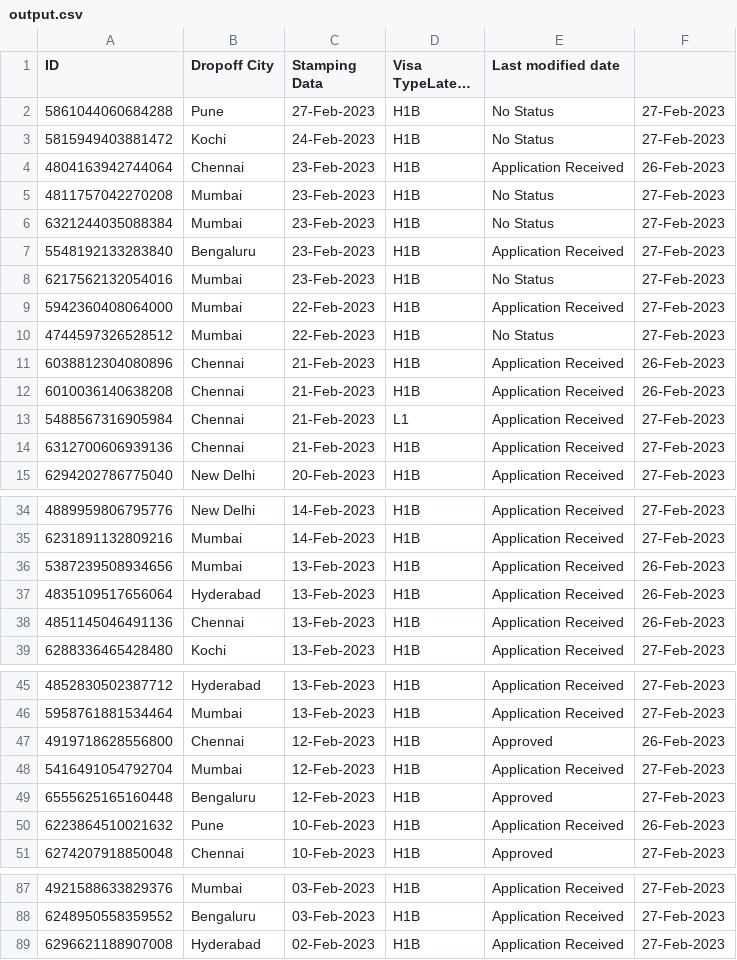
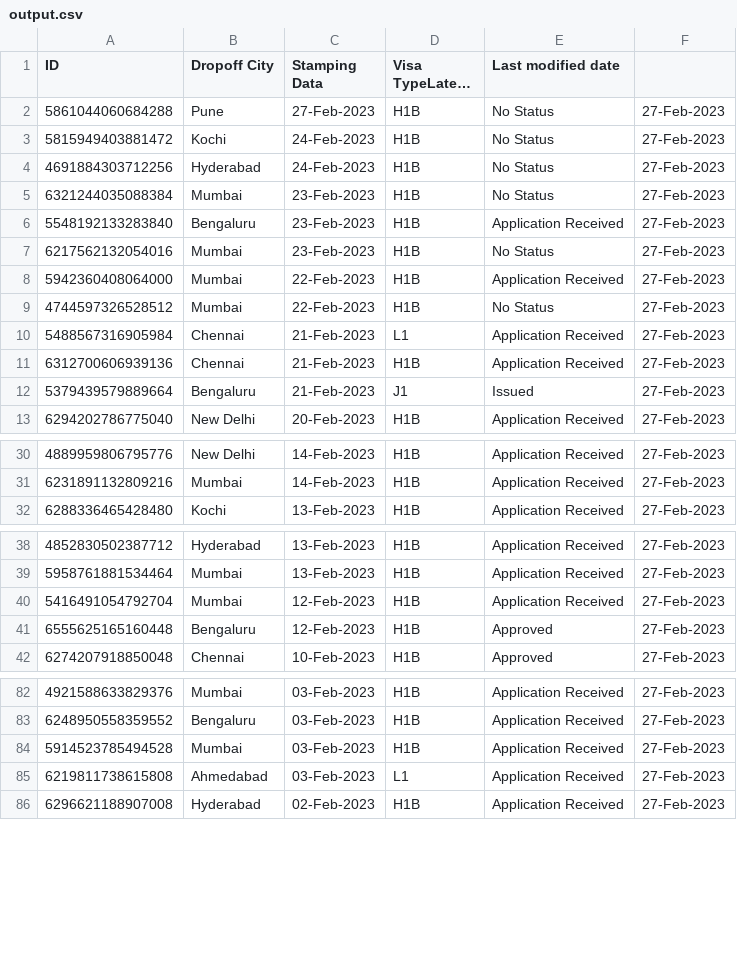
Before and after one commit to Dinesh94Singh/visa_grader_custom, a CSV file: output.csv, drawn as a sheet; only a part is shown, gaps mark what is left out; long unchanged cells end in …; removed rows and columns are numbered as before the commit, all else as after; the diff covers the shown part only; the diff names each change by its address in the sheet, - before the commit and + after, or states it on an @@ line.

```diff
--- a/output.csv
+++ b/output.csv
-row 4: 4804163942744064 | Chennai | 23-Feb-2023 | H1B | Application Received | 26-Feb-2023
-A4 (ID): 4811757042270208
+A4 (ID): 4691884303712256
-B4 (Dropoff City): Mumbai
+B4 (Dropoff City): Hyderabad
-C4 (Stamping Data): 23-Feb-2023
+C4 (Stamping Data): 24-Feb-2023
-row 11: 6038812304080896 | Chennai | 21-Feb-2023 | H1B | Application Received | 26-Feb-2023
-row 12: 6010036140638208 | Chennai | 21-Feb-2023 | H1B | Application Received | 26-Feb-2023
+row 12: 5379439579889664 | Bengaluru | 21-Feb-2023 | J1 | Issued | 27-Feb-2023
-row 36: 5387239508934656 | Mumbai | 13-Feb-2023 | H1B | Application Received | 26-Feb-2023
-row 37: 4835109517656064 | Hyderabad | 13-Feb-2023 | H1B | Application Received | 26-Feb-2023
-row 38: 4851145046491136 | Chennai | 13-Feb-2023 | H1B | Application Received | 26-Feb-2023
-row 47: 4919718628556800 | Chennai | 12-Feb-2023 | H1B | Approved | 26-Feb-2023
-row 50: 6223864510021632 | Pune | 10-Feb-2023 | H1B | Application Received | 26-Feb-2023
+row 84: 5914523785494528 | Mumbai | 03-Feb-2023 | H1B | Application Received | 27-Feb-2023
+row 85: 6219811738615808 | Ahmedabad | 03-Feb-2023 | L1 | Application Received | 27-Feb-2023
```
Also changed, not shown: 10 added rows, 5 removed rows and 12 edited cells elsewhere in this file, output-chennai.csv, 3 other files.
